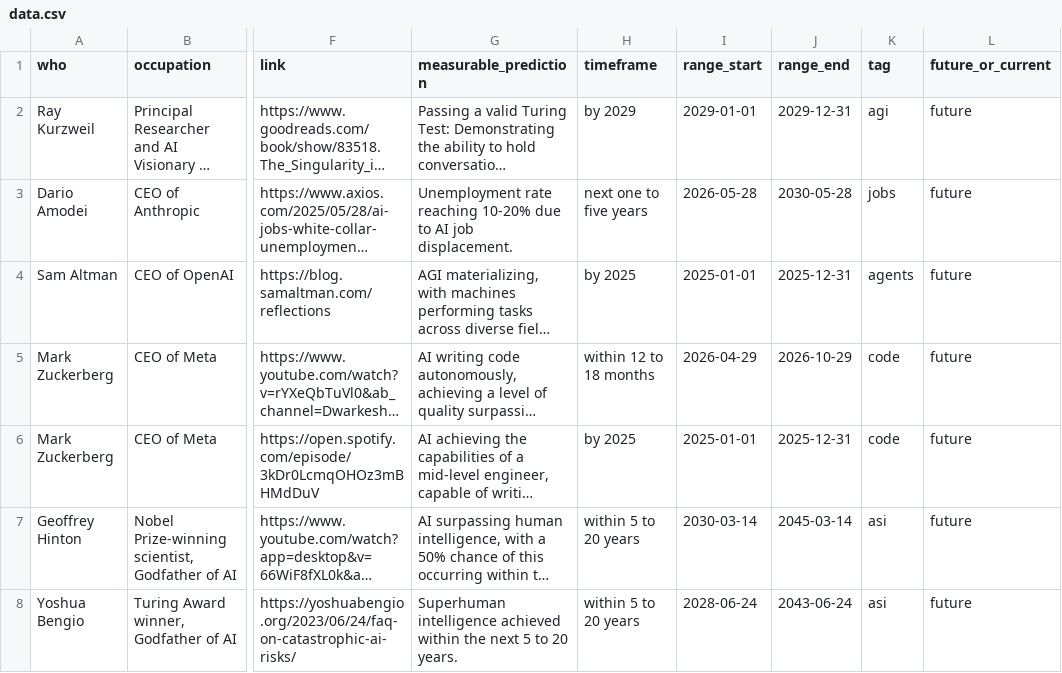
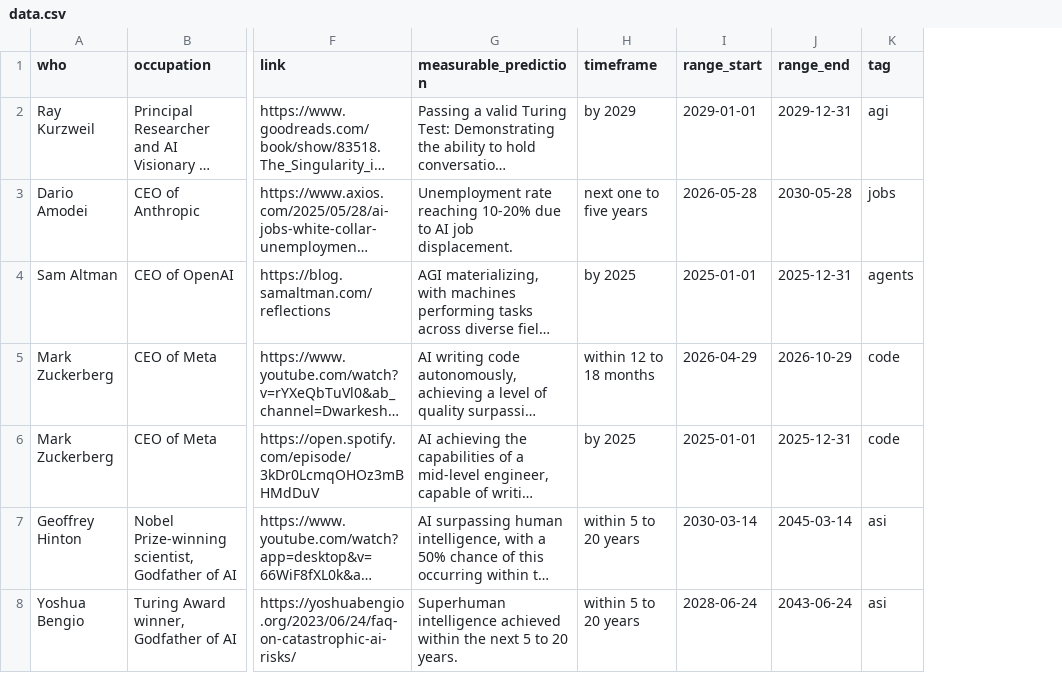
Before and after one commit to horvgbor/predictaifuture, a CSV file: data/data.csv, drawn as a sheet; only a part is shown, gaps mark what is left out; long unchanged cells end in …; removed rows and columns are numbered as before the commit, all else as after; the diff covers the shown part only; the diff names each change by its address in the sheet, - before the commit and + after, or states it on an @@ line.

```diff
--- a/data/data.csv
+++ b/data/data.csv
-column L (future_or_current), rows 2-8: all future
```
Also changed, not shown: 6 added rows elsewhere in this file.
